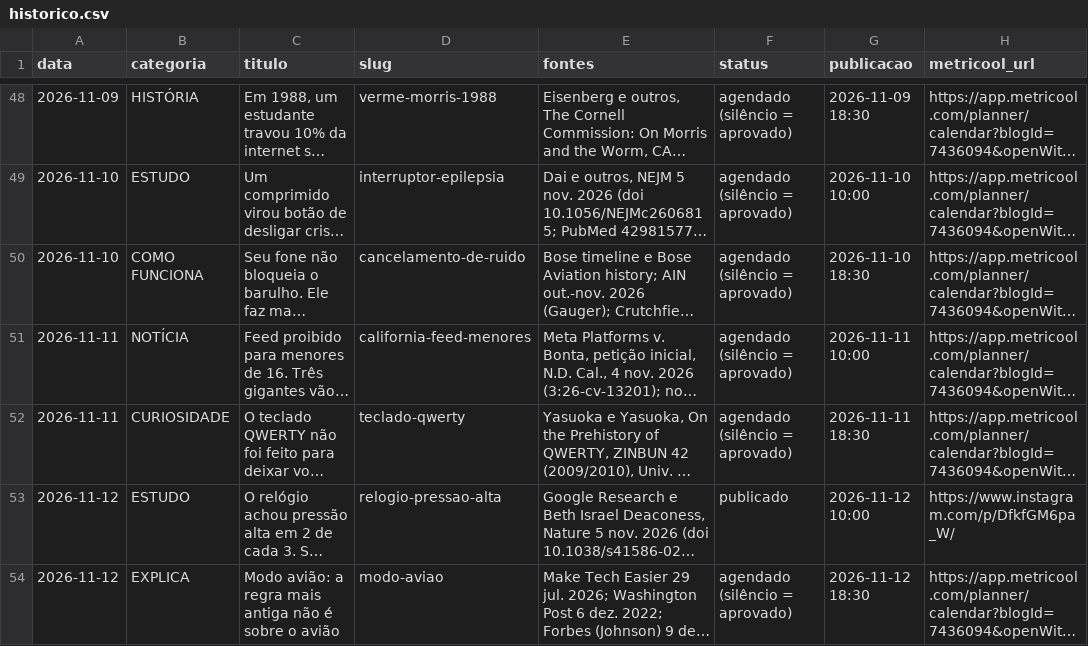
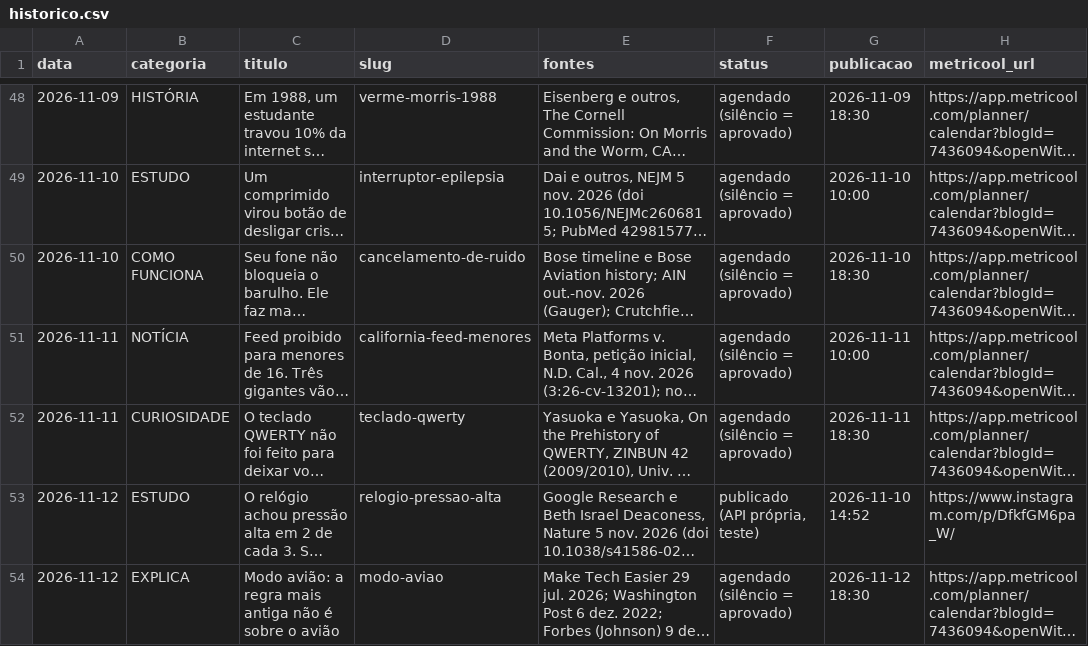
Before and after one commit to pedrofavero/techroombr-posts, a CSV file: posts/historico.csv, drawn as a sheet; only a part is shown, gaps mark what is left out; long unchanged cells end in …; the diff names each change by its address in the sheet, - before the commit and + after, or states it on an @@ line.

```diff
--- a/posts/historico.csv
+++ b/posts/historico.csv
-F53 (status): publicado
+F53 (status): publicado (API própria, teste)
-G53 (publicacao): 2026-11-12 10:00
+G53 (publicacao): 2026-11-10 14:52
```
